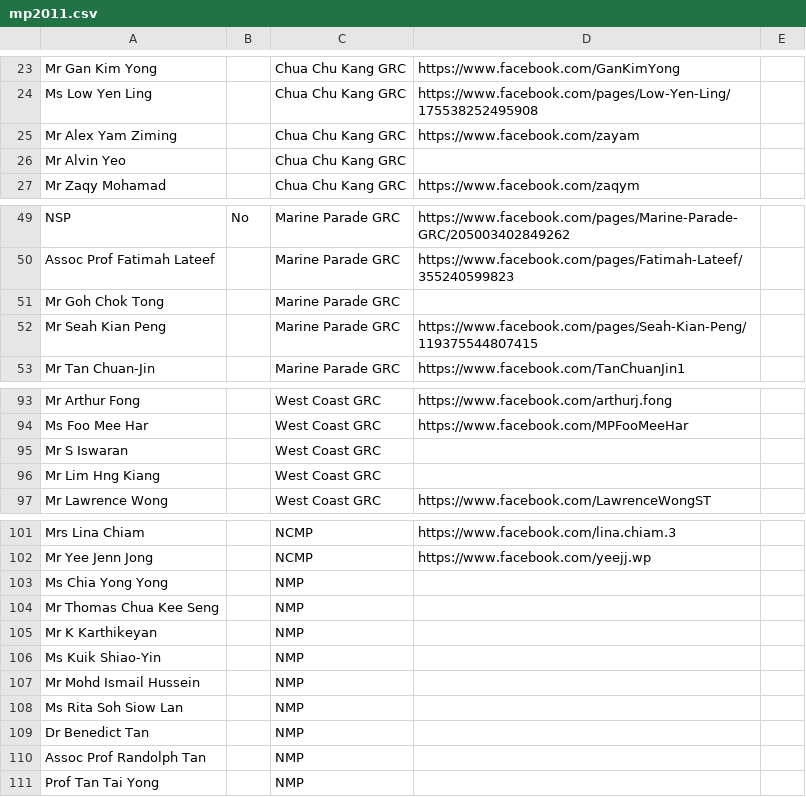
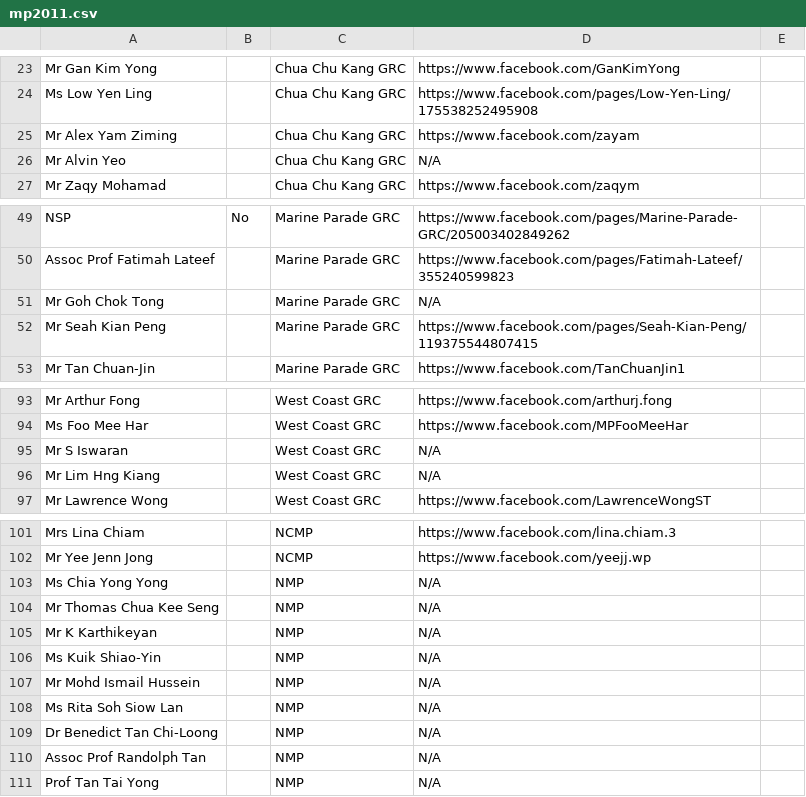
Before and after one commit to icedwater/polltergeist, a CSV file: data/mp2011.csv, drawn as a sheet; only a part is shown, gaps mark what is left out.

Commit message:
Added N/A where facebook pages were not found.

```diff
--- a/data/mp2011.csv
+++ b/data/mp2011.csv
@@ -25,3 +25,3 @@ Ms Low Yen Ling,,Chua Chu Kang GRC,https://www.facebook.com/pages/Low-Yen-Ling/1
 Mr Alex Yam Ziming,,Chua Chu Kang GRC,https://www.facebook.com/zayam,
-Mr Alvin Yeo,,Chua Chu Kang GRC,,
+Mr Alvin Yeo,,Chua Chu Kang GRC,N/A,
 Mr Zaqy Mohamad,,Chua Chu Kang GRC,https://www.facebook.com/zaqym,
@@ -50,3 +50,3 @@ NSP,No,Marine Parade GRC,https://www.facebook.com/pages/Marine-Parade-GRC/205003
 Assoc Prof Fatimah Lateef,,Marine Parade GRC,https://www.facebook.com/pages/Fatimah-Lateef/355240599823,
-Mr Goh Chok Tong,,Marine Parade GRC,,
+Mr Goh Chok Tong,,Marine Parade GRC,N/A,
 Mr Seah Kian Peng,,Marine Parade GRC,https://www.facebook.com/pages/Seah-Kian-Peng/119375544807415,
@@ -94,4 +94,4 @@ Mr Arthur Fong,,West Coast GRC,https://www.facebook.com/arthurj.fong,
 Ms Foo Mee Har,,West Coast GRC,https://www.facebook.com/MPFooMeeHar,
-Mr S Iswaran,,West Coast GRC,,
-Mr Lim Hng Kiang,,West Coast GRC,,
+Mr S Iswaran,,West Coast GRC,N/A,
+Mr Lim Hng Kiang,,West Coast GRC,N/A,
 Mr Lawrence Wong,,West Coast GRC,https://www.facebook.com/LawrenceWongST,
@@ -102,10 +102,10 @@ Mrs Lina Chiam,,NCMP,https://www.facebook.com/lina.chiam.3,
 Mr Yee Jenn Jong,,NCMP,https://www.facebook.com/yeejj.wp,
-Ms Chia Yong Yong,,NMP,,
-Mr Thomas Chua Kee Seng,,NMP,,
-Mr K Karthikeyan,,NMP,,
-Ms Kuik Shiao-Yin,,NMP,,
-Mr Mohd Ismail Hussein,,NMP,,
-Ms Rita Soh Siow Lan,,NMP,,
-Dr Benedict Tan,,NMP,,
-Assoc Prof Randolph Tan,,NMP,,
-Prof Tan Tai Yong,,NMP,,
+Ms Chia Yong Yong,,NMP,N/A,
+Mr Thomas Chua Kee Seng,,NMP,N/A,
+Mr K Karthikeyan,,NMP,N/A,
+Ms Kuik Shiao-Yin,,NMP,N/A,
+Mr Mohd Ismail Hussein,,NMP,N/A,
+Ms Rita Soh Siow Lan,,NMP,N/A,
+Dr Benedict Tan Chi-Loong,,NMP,N/A,
+Assoc Prof Randolph Tan,,NMP,N/A,
+Prof Tan Tai Yong,,NMP,N/A,
```
